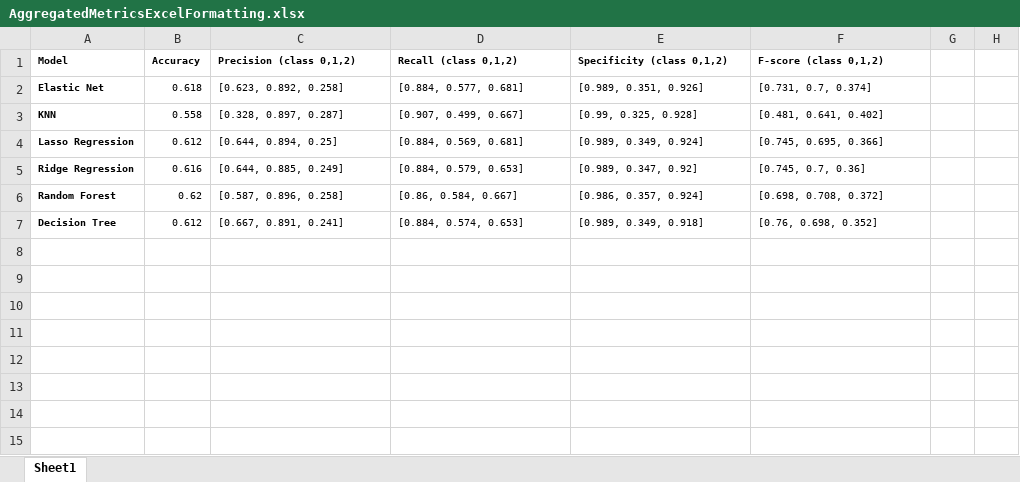
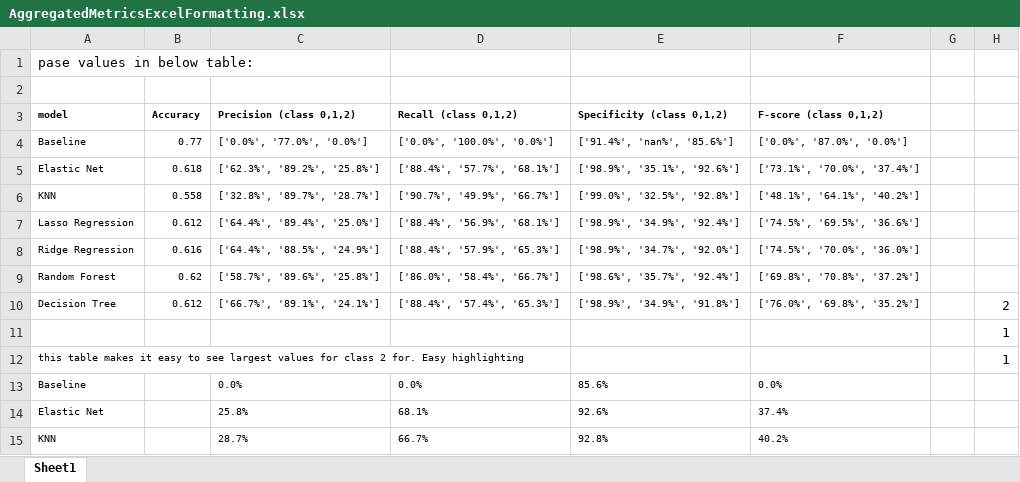
Before and after one commit to teamlunarlanding/Pharma-Drug-Surveillance, an Excel workbook: ModelOutput/AggregatedMetricsExcelFormatting.xlsx, sheet Sheet1, drawn as a sheet; only a part is shown; values as stored, in another font and other column widths than the file's, no borders; conditional formats not drawn; addresses are those after the commit; the diff covers the shown part only; the diff names each change by its address in the sheet, - before the commit and + after, or states it on an @@ line.

Commit message:
CleanTableMore

```diff
--- a/ModelOutput/AggregatedMetricsExcelFormatting.xlsx (sheet Sheet1)
+++ b/ModelOutput/AggregatedMetricsExcelFormatting.xlsx (sheet Sheet1)
+row 1: pase values in below table:
+row 2: (empty)
-A3: Model
+A3: model
+row 4: Baseline | 0.77 | ['0.0%', '77.0%', '0.0%'] | ['0.0%', '100.0%', '0.0%'] | ['91.4%', 'nan%', '85.6%'] | ['0.0%', '87.0%', '0.0%']
-A5:A10 bold: on
+A5:A10 bold: off
-C5 (Precision (class 0,1,2)): [0.623, 0.892, 0.258]
+C5 (Precision (class 0,1,2)): ['62.3%', '89.2%', '25.8%']
-D5 (Recall (class 0,1,2)): [0.884, 0.577, 0.681]
+D5 (Recall (class 0,1,2)): ['88.4%', '57.7%', '68.1%']
-E5 (Specificity (class 0,1,2)): [0.989, 0.351, 0.926]
+E5 (Specificity (class 0,1,2)): ['98.9%', '35.1%', '92.6%']
-F5 (F-score (class 0,1,2)): [0.731, 0.7, 0.374]
+F5 (F-score (class 0,1,2)): ['73.1%', '70.0%', '37.4%']
-C6 (Precision (class 0,1,2)): [0.328, 0.897, 0.287]
+C6 (Precision (class 0,1,2)): ['32.8%', '89.7%', '28.7%']
-D6 (Recall (class 0,1,2)): [0.907, 0.499, 0.667]
+D6 (Recall (class 0,1,2)): ['90.7%', '49.9%', '66.7%']
-E6 (Specificity (class 0,1,2)): [0.99, 0.325, 0.928]
+E6 (Specificity (class 0,1,2)): ['99.0%', '32.5%', '92.8%']
-F6 (F-score (class 0,1,2)): [0.481, 0.641, 0.402]
+F6 (F-score (class 0,1,2)): ['48.1%', '64.1%', '40.2%']
-C7 (Precision (class 0,1,2)): [0.644, 0.894, 0.25]
+C7 (Precision (class 0,1,2)): ['64.4%', '89.4%', '25.0%']
-D7 (Recall (class 0,1,2)): [0.884, 0.569, 0.681]
+D7 (Recall (class 0,1,2)): ['88.4%', '56.9%', '68.1%']
-E7 (Specificity (class 0,1,2)): [0.989, 0.349, 0.924]
+E7 (Specificity (class 0,1,2)): ['98.9%', '34.9%', '92.4%']
-F7 (F-score (class 0,1,2)): [0.745, 0.695, 0.366]
+F7 (F-score (class 0,1,2)): ['74.5%', '69.5%', '36.6%']
-C8 (Precision (class 0,1,2)): [0.644, 0.885, 0.249]
+C8 (Precision (class 0,1,2)): ['64.4%', '88.5%', '24.9%']
-D8 (Recall (class 0,1,2)): [0.884, 0.579, 0.653]
+D8 (Recall (class 0,1,2)): ['88.4%', '57.9%', '65.3%']
-E8 (Specificity (class 0,1,2)): [0.989, 0.347, 0.92]
+E8 (Specificity (class 0,1,2)): ['98.9%', '34.7%', '92.0%']
-F8 (F-score (class 0,1,2)): [0.745, 0.7, 0.36]
+F8 (F-score (class 0,1,2)): ['74.5%', '70.0%', '36.0%']
-C9 (Precision (class 0,1,2)): [0.587, 0.896, 0.258]
+C9 (Precision (class 0,1,2)): ['58.7%', '89.6%', '25.8%']
-D9 (Recall (class 0,1,2)): [0.86, 0.584, 0.667]
+D9 (Recall (class 0,1,2)): ['86.0%', '58.4%', '66.7%']
-E9 (Specificity (class 0,1,2)): [0.986, 0.357, 0.924]
+E9 (Specificity (class 0,1,2)): ['98.6%', '35.7%', '92.4%']
-F9 (F-score (class 0,1,2)): [0.698, 0.708, 0.372]
+F9 (F-score (class 0,1,2)): ['69.8%', '70.8%', '37.2%']
-C10 (Precision (class 0,1,2)): [0.667, 0.891, 0.241]
+C10 (Precision (class 0,1,2)): ['66.7%', '89.1%', '24.1%']
-D10 (Recall (class 0,1,2)): [0.884, 0.574, 0.653]
+D10 (Recall (class 0,1,2)): ['88.4%', '57.4%', '65.3%']
-E10 (Specificity (class 0,1,2)): [0.989, 0.349, 0.918]
+E10 (Specificity (class 0,1,2)): ['98.9%', '34.9%', '91.8%']
-F10 (F-score (class 0,1,2)): [0.76, 0.698, 0.352]
+F10 (F-score (class 0,1,2)): ['76.0%', '69.8%', '35.2%']
-H10: (empty)
+H10: 2
+row 11:  |  |  |  |  |  |  | 1
+row 12: this table makes it easy to see largest values for class 2 for. Easy highlighting |  |  |  |  |  |  | 1
+row 13: Baseline |  | 0.0% | 0.0% | 85.6% | 0.0%
+row 14: Elastic Net |  | 25.8% | 68.1% | 92.6% | 37.4%
+row 15: KNN |  | 28.7% | 66.7% | 92.8% | 40.2%
```
Also changed, not shown: 13 added rows elsewhere in this sheet, 2 other files.
